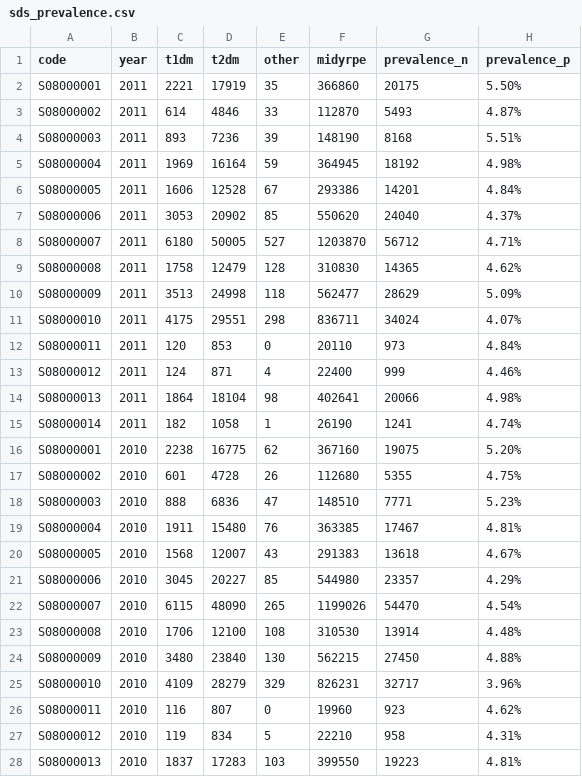
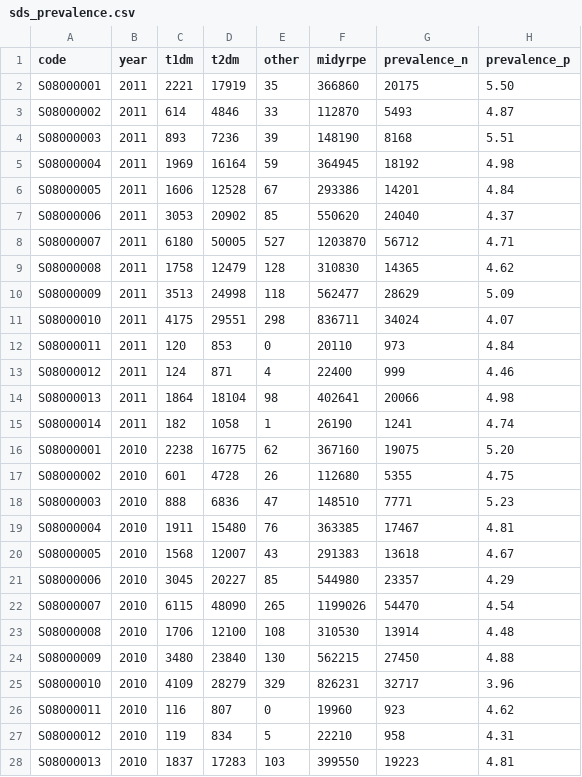
Before and after one commit to johnmackintosh/opendata, a CSV file: scogov_diabetes/sds_prevalence.csv, drawn as a sheet; only a part is shown; the diff covers the shown part only.

Commit message:
Removed the % character from the prevalence percentage column

```diff
--- a/scogov_diabetes/sds_prevalence.csv
+++ b/scogov_diabetes/sds_prevalence.csv
@@ -1,28 +1,28 @@
 code,year,t1dm,t2dm,other,midyrpe,prevalence_n,prevalence_p
-S08000001,2011,2221,17919,35,366860,20175,5.50%
-S08000002,2011,614,4846,33,112870,5493,4.87%
-S08000003,2011,893,7236,39,148190,8168,5.51%
-S08000004,2011,1969,16164,59,364945,18192,4.98%
-S08000005,2011,1606,12528,67,293386,14201,4.84%
-S08000006,2011,3053,20902,85,550620,24040,4.37%
-S08000007,2011,6180,50005,527,1203870,56712,4.71%
-S08000008,2011,1758,12479,128,310830,14365,4.62%
-S08000009,2011,3513,24998,118,562477,28629,5.09%
-S08000010,2011,4175,29551,298,836711,34024,4.07%
-S08000011,2011,120,853,0,20110,973,4.84%
-S08000012,2011,124,871,4,22400,999,4.46%
-S08000013,2011,1864,18104,98,402641,20066,4.98%
-S08000014,2011,182,1058,1,26190,1241,4.74%
-S08000001,2010,2238,16775,62,367160,19075,5.20%
-S08000002,2010,601,4728,26,112680,5355,4.75%
-S08000003,2010,888,6836,47,148510,7771,5.23%
-S08000004,2010,1911,15480,76,363385,17467,4.81%
-S08000005,2010,1568,12007,43,291383,13618,4.67%
-S08000006,2010,3045,20227,85,544980,23357,4.29%
-S08000007,2010,6115,48090,265,1199026,54470,4.54%
-S08000008,2010,1706,12100,108,310530,13914,4.48%
-S08000009,2010,3480,23840,130,562215,27450,4.88%
-S08000010,2010,4109,28279,329,826231,32717,3.96%
-S08000011,2010,116,807,0,19960,923,4.62%
-S08000012,2010,119,834,5,22210,958,4.31%
-S08000013,2010,1837,17283,103,399550,19223,4.81%
+S08000001,2011,2221,17919,35,366860,20175,5.50
+S08000002,2011,614,4846,33,112870,5493,4.87
+S08000003,2011,893,7236,39,148190,8168,5.51
+S08000004,2011,1969,16164,59,364945,18192,4.98
+S08000005,2011,1606,12528,67,293386,14201,4.84
+S08000006,2011,3053,20902,85,550620,24040,4.37
+S08000007,2011,6180,50005,527,1203870,56712,4.71
+S08000008,2011,1758,12479,128,310830,14365,4.62
+S08000009,2011,3513,24998,118,562477,28629,5.09
+S08000010,2011,4175,29551,298,836711,34024,4.07
+S08000011,2011,120,853,0,20110,973,4.84
+S08000012,2011,124,871,4,22400,999,4.46
+S08000013,2011,1864,18104,98,402641,20066,4.98
+S08000014,2011,182,1058,1,26190,1241,4.74
+S08000001,2010,2238,16775,62,367160,19075,5.20
+S08000002,2010,601,4728,26,112680,5355,4.75
+S08000003,2010,888,6836,47,148510,7771,5.23
+S08000004,2010,1911,15480,76,363385,17467,4.81
+S08000005,2010,1568,12007,43,291383,13618,4.67
+S08000006,2010,3045,20227,85,544980,23357,4.29
+S08000007,2010,6115,48090,265,1199026,54470,4.54
+S08000008,2010,1706,12100,108,310530,13914,4.48
+S08000009,2010,3480,23840,130,562215,27450,4.88
+S08000010,2010,4109,28279,329,826231,32717,3.96
+S08000011,2010,116,807,0,19960,923,4.62
+S08000012,2010,119,834,5,22210,958,4.31
+S08000013,2010,1837,17283,103,399550,19223,4.81
```
Also changed, not shown: 43 edited cells elsewhere in this file.
